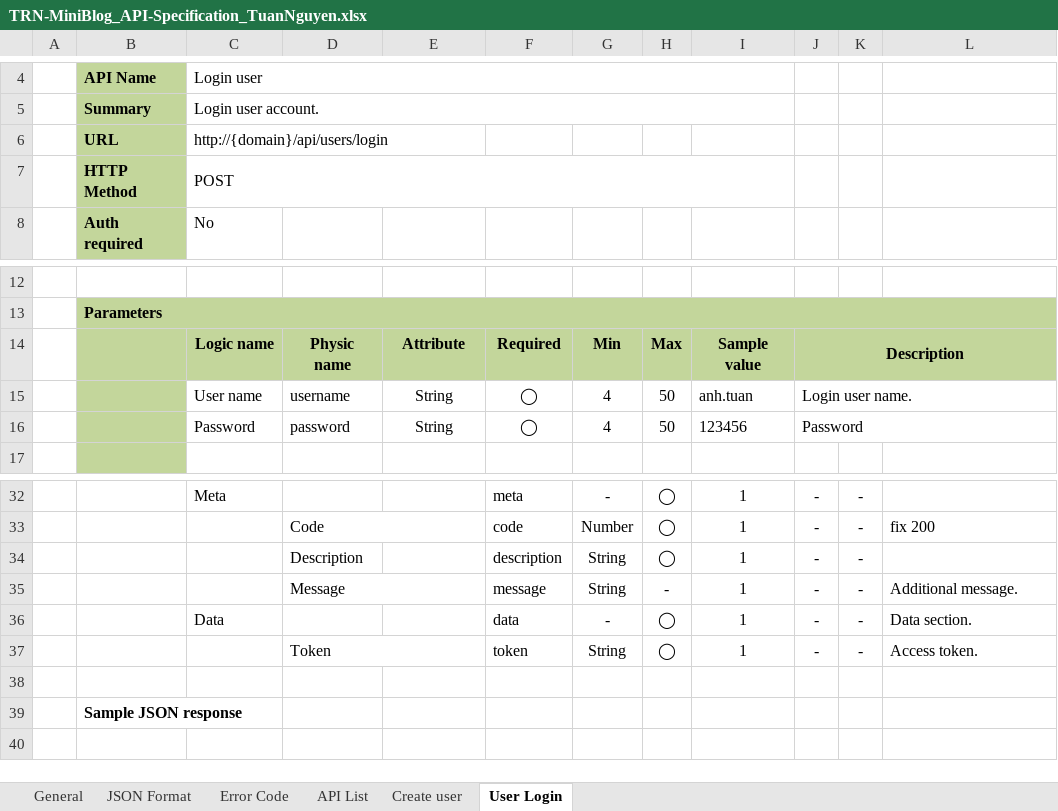
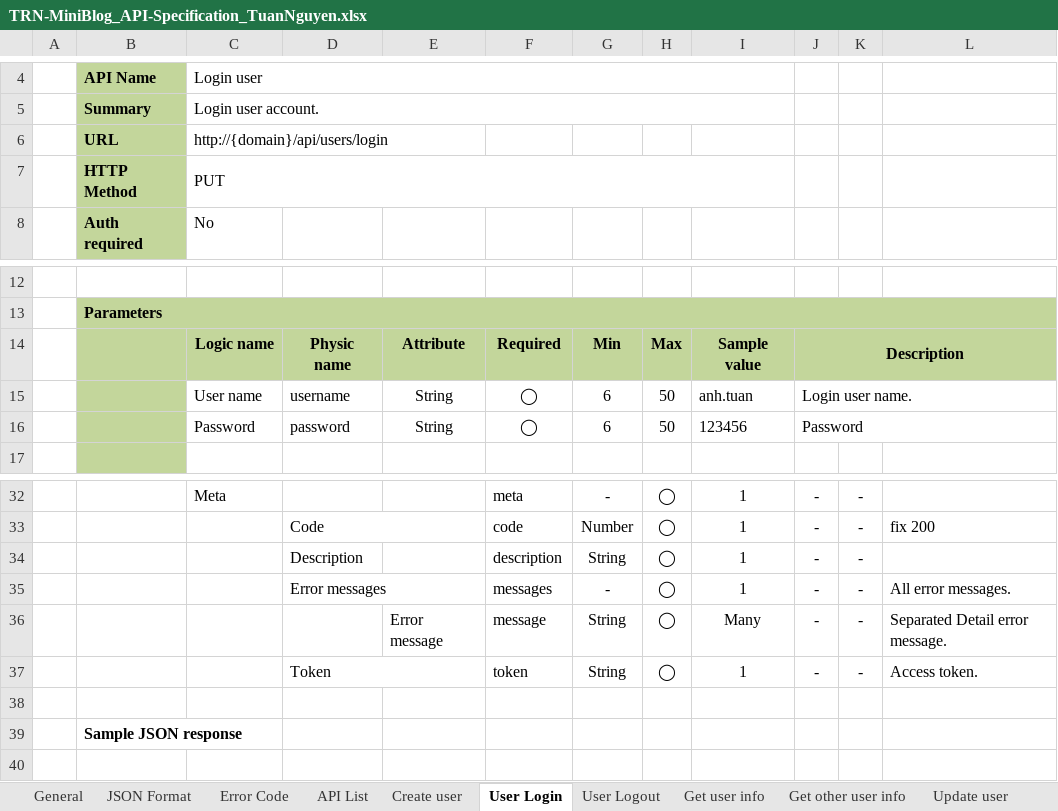
Before and after one commit to Mulodo-PHP-Laravel-Training/tuan-nguyen-laravel, an Excel workbook: doc/backend/api/TRN-MiniBlog_API-Specification_TuanNguyen.xlsx, sheet User Login, drawn as a sheet; only a part is shown, gaps mark what is left out; values as stored, in another font and other column widths than the file's, no borders; charts and pictures not drawn; removed rows and columns are numbered as before the commit, all else as after; the diff names each change by its address in the sheet, - before the commit and + after, or states it on an @@ line.

Commit message:
Add [API Design] Post module docs

```diff
--- a/doc/backend/api/TRN-MiniBlog_API-Specification_TuanNguyen.xlsx (sheet User Login)
+++ b/doc/backend/api/TRN-MiniBlog_API-Specification_TuanNguyen.xlsx (sheet User Login)
+sheet tab: User Logout
+sheet tab: Get user info
+sheet tab: Get other user info
+sheet tab: Update user
-C7: POST
+C7: PUT
-G15:G16: 4
+G15:G16: 6
-row 35:  |  |  | Message |  | message | String | - | 1 | - | - | Additional message.
-C35: Data
+C35: (empty)
-D35: (empty)
+D35: Error messages
+D35:E35 merged
-F35: data
+F35: messages
-L35: Data section.
+L35: All error messages.
+row 36:  |  |  |  | Error message | message | String | ◯ | Many | - | - | Separated Detail error message.
```
Also changed, not shown: sheet API List, sheet Create user, other sheet tabs, charts or pictures, doc/backend/api/TRN-MiniBlog_API_User_Get_Info_DetailedDesign-TuanNguyen.xlsx, doc/backend/api/TRN-MiniBlog_API_User_Logout_DetailedDesign-TuanNguyen.xlsx, 13 other files.
